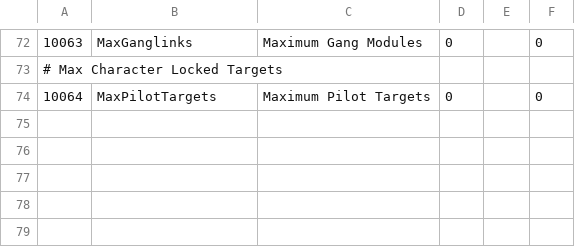
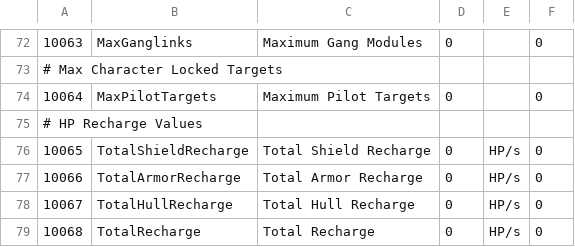
Before and after one commit to kmainyu/EveHQ, a CSV file: EveHQ.HQF/Resources/Attributes.csv, drawn as a sheet; only a part is shown, gaps mark what is left out; the diff names each change by its address in the sheet, - before the commit and + after, or states it on an @@ line.

Commit message:
01/09/2009 (1.13.1.844) ---------- - HQF: Added new recharge attributes to each ship - HQF: Damage Analysis now takes recharge rates into account

```diff
--- a/EveHQ.HQF/Resources/Attributes.csv
+++ b/EveHQ.HQF/Resources/Attributes.csv
+row 75: # HP Recharge Values
+row 76: 10065 | TotalShieldRecharge | Total Shield Recharge | 0 | HP/s | 0
+row 77: 10066 | TotalArmorRecharge | Total Armor Recharge | 0 | HP/s | 0
+row 78: 10067 | TotalHullRecharge | Total Hull Recharge | 0 | HP/s | 0
+row 79: 10068 | TotalRecharge | Total Recharge | 0 | HP/s | 0
```
Also changed, not shown: 3 other files.
